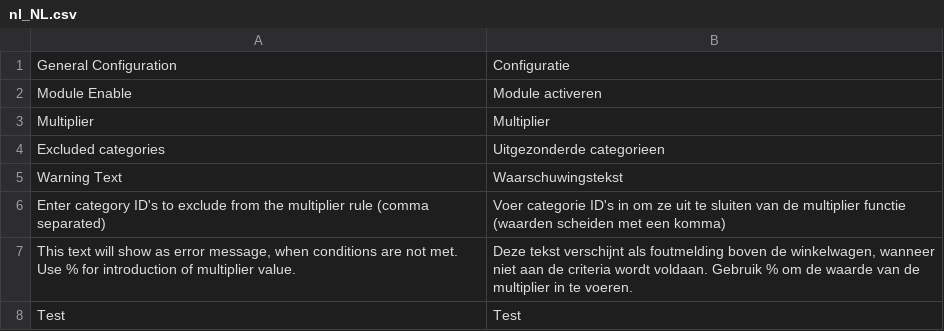
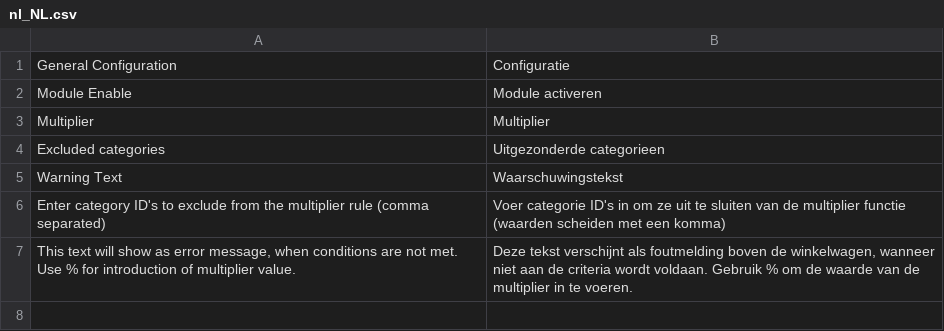
Before and after one commit to ron273/CheckCartQuantityM2, a CSV file: app/code/Vecino/CheckCartQuantity/i18n/nl_NL.csv, drawn as a sheet; the diff names each change by its address in the sheet, - before the commit and + after, or states it on an @@ line.

Commit message:
Update nl_NL.csv

```diff
--- a/app/code/Vecino/CheckCartQuantity/i18n/nl_NL.csv
+++ b/app/code/Vecino/CheckCartQuantity/i18n/nl_NL.csv
-row 8: Test | Test
```
